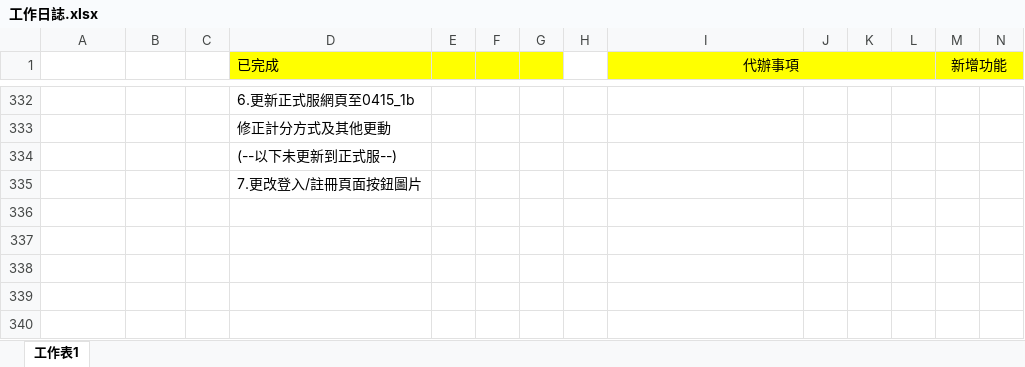
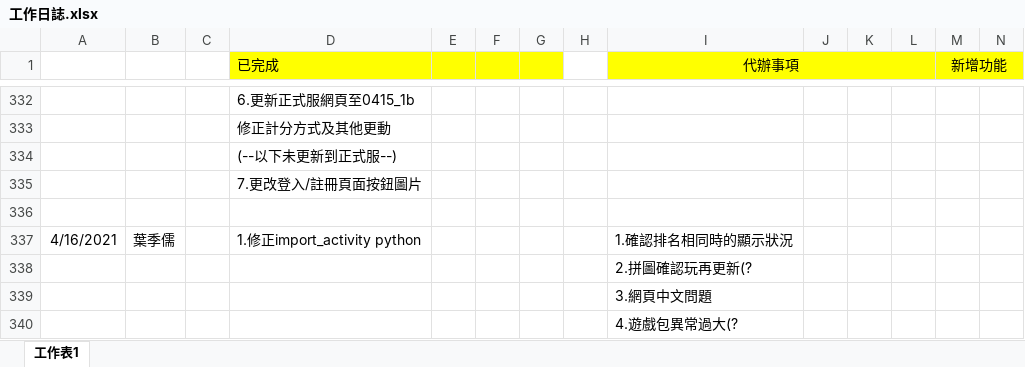
Before and after one commit to pei-ci/Project_2021_spring, an Excel workbook: 工作日誌.xlsx, sheet 工作表1, drawn as a sheet; only a part is shown, gaps mark what is left out; values as stored, in another font and other column widths than the file's, no borders; rows hold the shown columns only; the diff names each change by its address in the sheet, - before the commit and + after, or states it on an @@ line.

```diff
--- a/工作日誌.xlsx (sheet 工作表1)
+++ b/工作日誌.xlsx (sheet 工作表1)
+row 336: (empty)
+row 337: 4/16/2021 | 葉季儒 |  | 1.修正import_activity python |  |  |  |  | 1.確認排名相同時的顯示狀況
+row 338:  |  |  |  |  |  |  |  | 2.拼圖確認玩再更新(?
+row 339:  |  |  |  |  |  |  |  | 3.網頁中文問題
+row 340:  |  |  |  |  |  |  |  | 4.遊戲包異常過大(?
```
Also changed, not shown: 4 other files.
